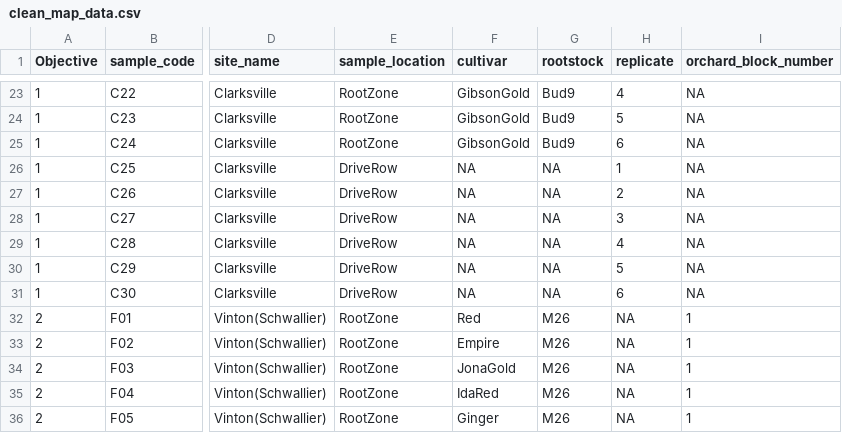
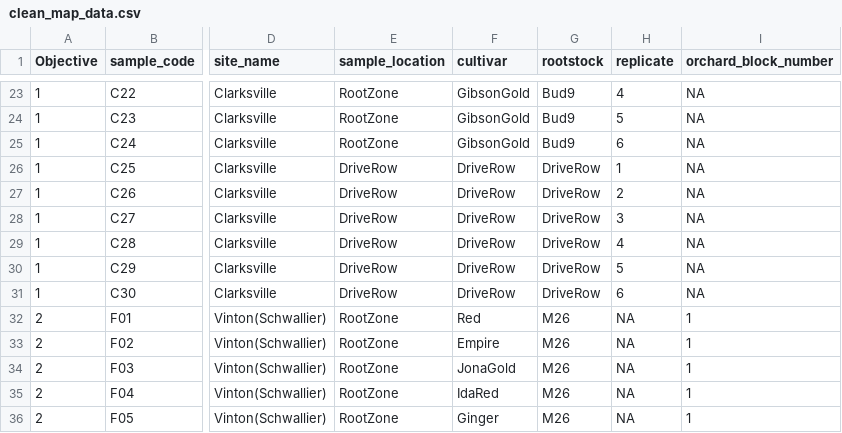
Before and after one commit to ShadeLab/apple_replant, a CSV file: clean_map_data.csv, drawn as a sheet; only a part is shown, gaps mark what is left out; the diff names each change by its address in the sheet, - before the commit and + after, or states it on an @@ line.

Commit message:
change the NA in the rootstocks column into drive row

```diff
--- a/clean_map_data.csv
+++ b/clean_map_data.csv
-F26:F31 (cultivar): NA
+F26:F31 (cultivar): DriveRow
-G26:G31 (rootstock): NA
+G26:G31 (rootstock): DriveRow
```
